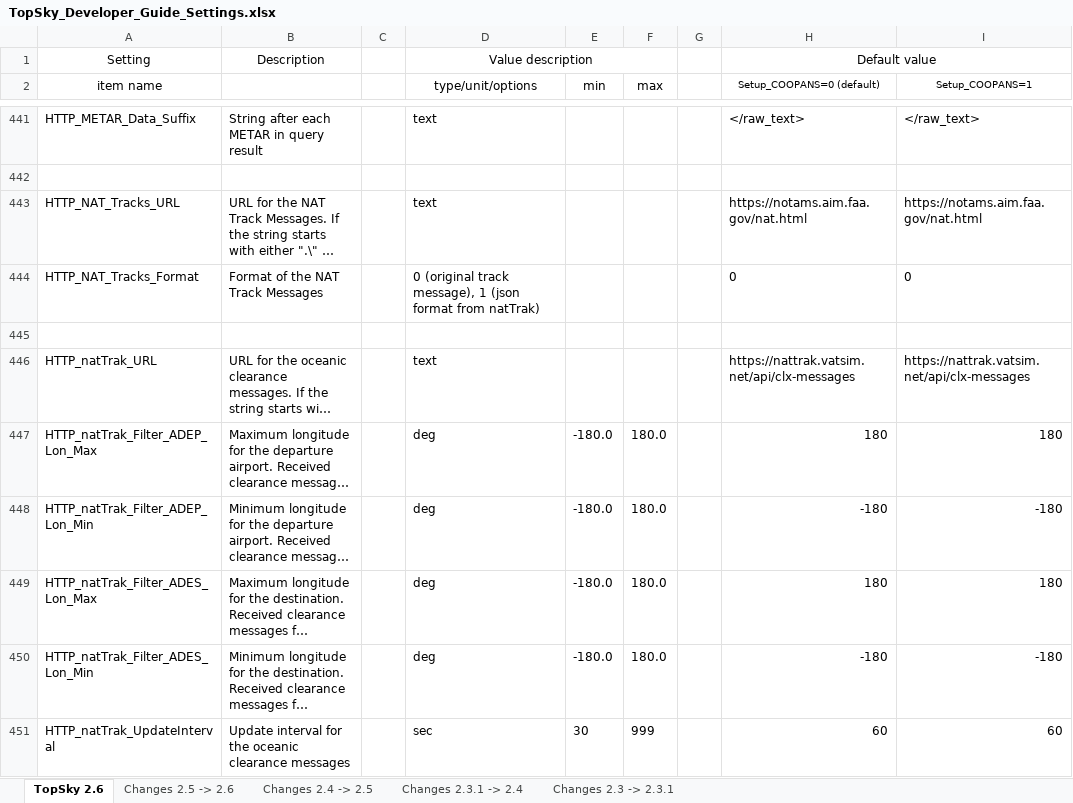
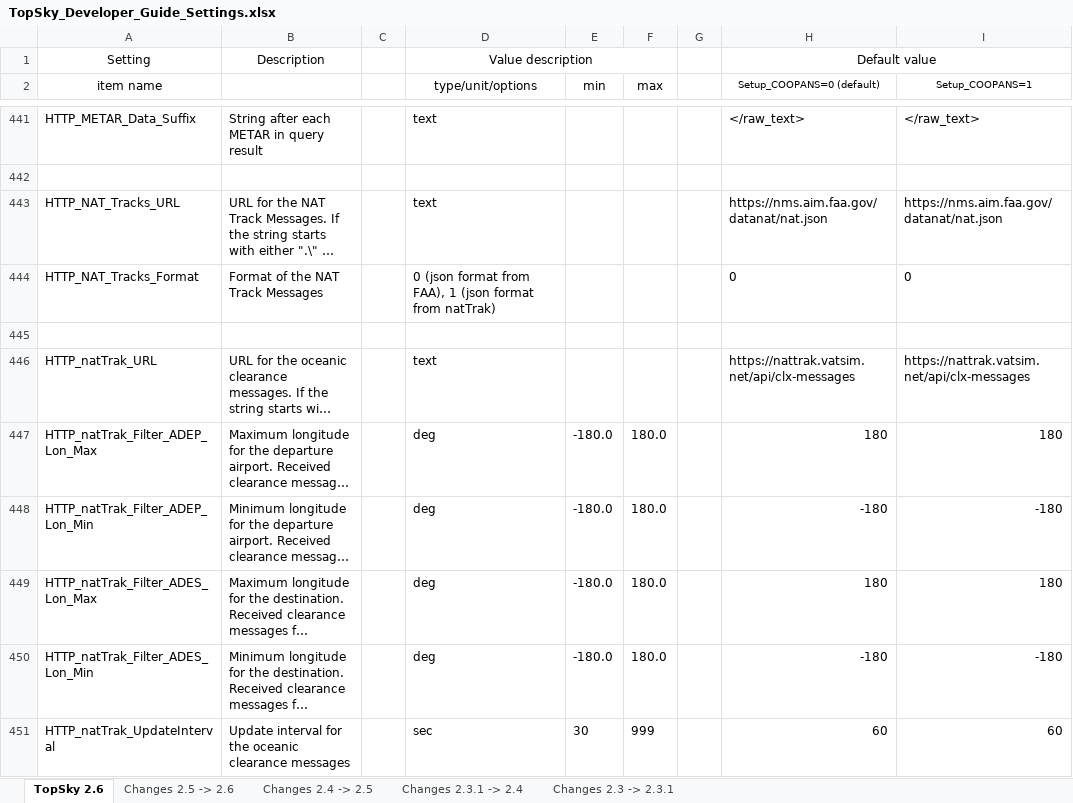
Before and after one commit to VATGER-Nav/edgg-package, an Excel workbook: EDGG/Plugins/Documentation/Topsky/Developer/TopSky_Developer_Guide_Settings.xlsx, sheet TopSky 2.6, drawn as a sheet; only a part is shown, gaps mark what is left out; long unchanged cells end in …; values as stored, in another font and other column widths than the file's, no borders; conditional formats not drawn; the diff names each change by its address in the sheet, - before the commit and + after, or states it on an @@ line.

```diff
--- a/EDGG/Plugins/Documentation/Topsky/Developer/TopSky_Developer_Guide_Settings.xlsx (sheet TopSky 2.6)
+++ b/EDGG/Plugins/Documentation/Topsky/Developer/TopSky_Developer_Guide_Settings.xlsx (sheet TopSky 2.6)
-H443 (Setup_COOPANS=0 (default)): https://notams.aim.faa.gov/nat.html
+H443 (Setup_COOPANS=0 (default)): https://nms.aim.faa.gov/datanat/nat.json
-I443 (Setup_COOPANS=1): https://notams.aim.faa.gov/nat.html
+I443 (Setup_COOPANS=1): https://nms.aim.faa.gov/datanat/nat.json
-D444 (type/unit/options): 0 (original track message), 1 (json…
+D444 (type/unit/options): 0 (json format from FAA), 1 (json…
```
Also changed, not shown: 13 other files.
